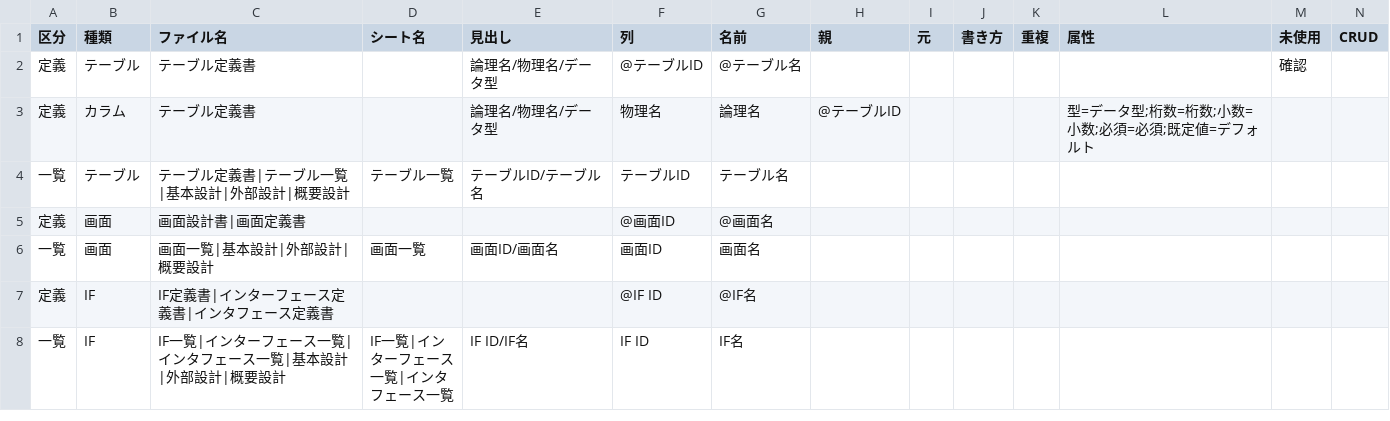
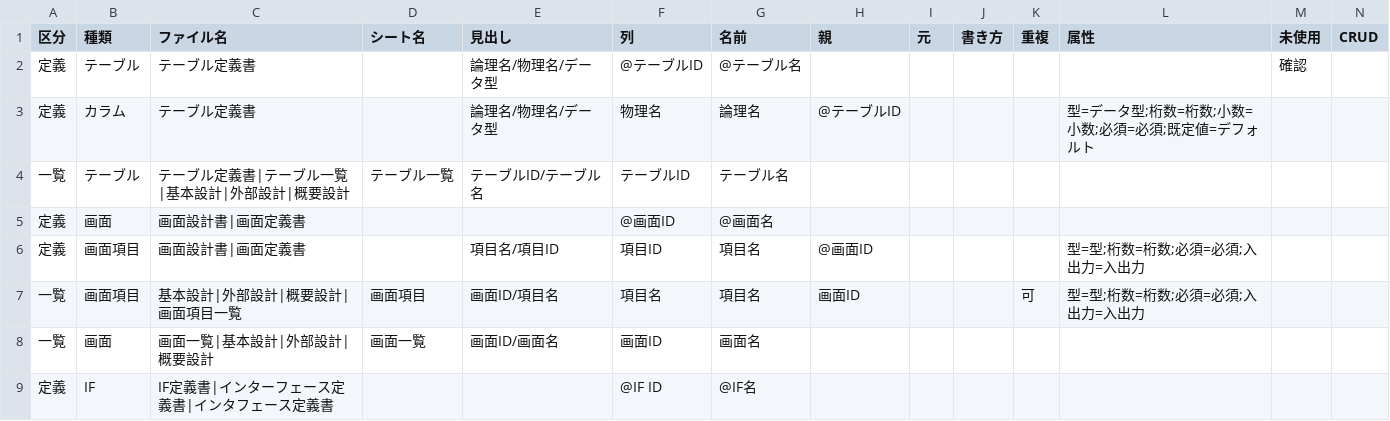
Before and after one commit to hhhryoma/------, a CSV file: tools/consistency/参照のルール.csv, drawn as a sheet; only a part is shown; the shorter side is filled out with more unchanged rows; the diff names each change by its address in the sheet, - before the commit and + after, or states it on an @@ line.

```diff
--- a/tools/consistency/参照のルール.csv
+++ b/tools/consistency/参照のルール.csv
+row 6: 定義 | 画面項目 | 画面設計書|画面定義書 |  | 項目名/項目ID | 項目ID | 項目名 | @画面ID |  |  |  | 型=型;桁数=桁数;必須=必須;入出力=入出力
+row 7: 一覧 | 画面項目 | 基本設計|外部設計|概要設計|画面項目一覧 | 画面項目 | 画面ID/項目名 | 項目名 | 項目名 | 画面ID |  |  | 可 | 型=型;桁数=桁数;必須=必須;入出力=入出力
```
Also changed, not shown: 5 other files.
